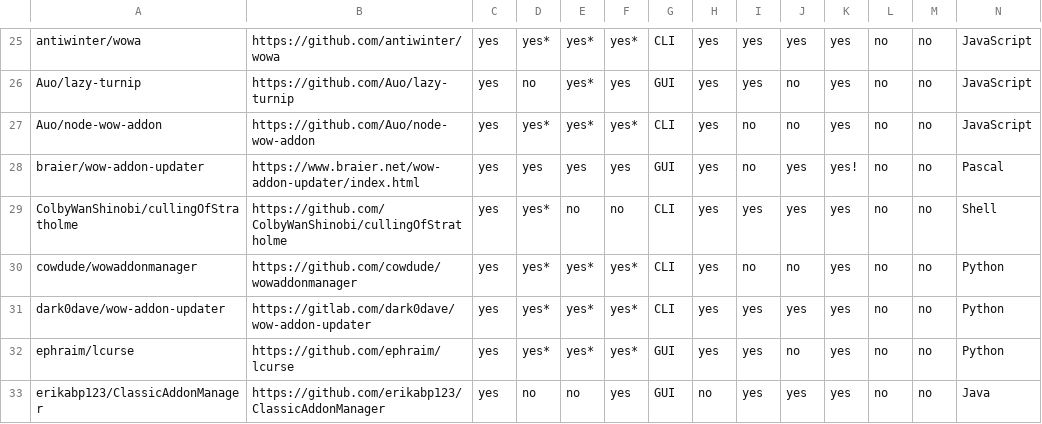
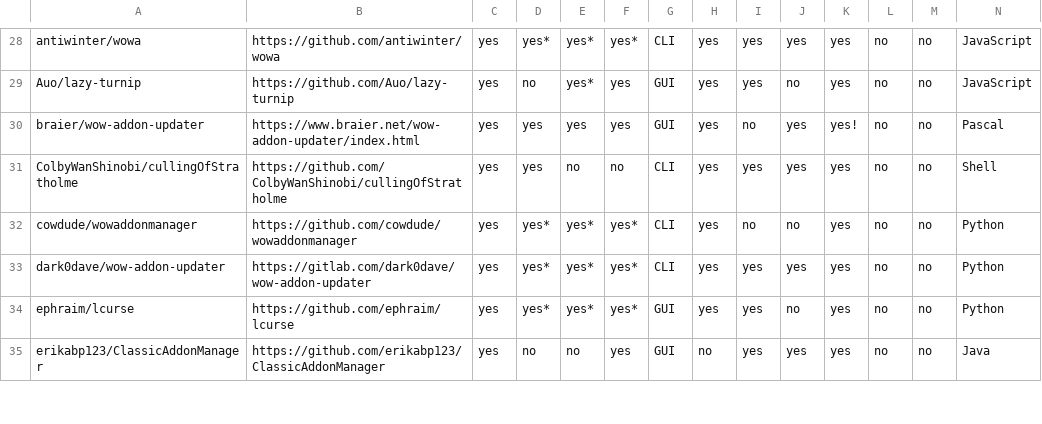
Before and after one commit to ogri-la/strongbox-comrades, a CSV file: comrades.raw.csv, drawn as a sheet; only a part is shown, gaps mark what is left out; removed rows and columns are numbered as before the commit, all else as after; rows hold the shown columns only; the diff covers the shown part only; the diff names each change by its address in the sheet, - before the commit and + after, or states it on an @@ line.

```diff
--- a/comrades.raw.csv
+++ b/comrades.raw.csv
-row 27: Auo/node-wow-addon | https://github.com/Auo/node-wow-addon | yes | yes* | yes* | yes* | CLI | yes | no | no | yes | no | no | JavaScript
-D31: yes*
+D31: yes
```
Also changed, not shown: 3 added rows, 3 removed rows and 4 edited cells elsewhere in this file, comrades.csv, 1 other file.
